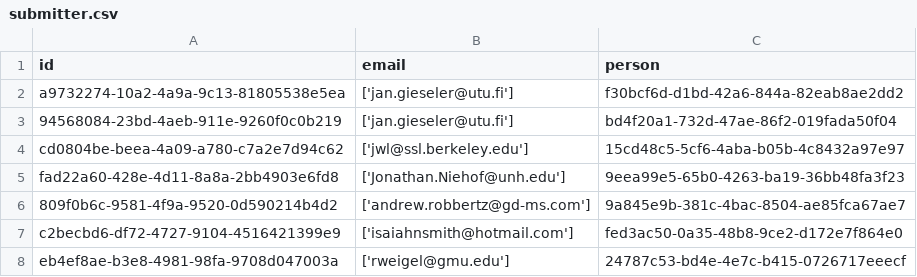
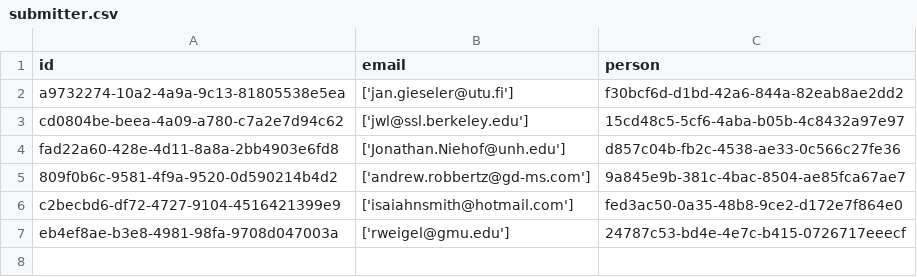
Before and after one commit to Heliophysics-Software-Search-Interface/hssi-website, a CSV file: django/website/config/db/submitter.csv, drawn as a sheet.

```diff
--- a/django/website/config/db/submitter.csv
+++ b/django/website/config/db/submitter.csv
@@ -2,5 +2,4 @@ id,email,person
 a9732274-10a2-4a9a-9c13-81805538e5ea,['jan.gieseler@utu.fi'],f30bcf6d-d1bd-42a6-844a-82eab8ae2dd2
-94568084-23bd-4aeb-911e-9260f0c0b219,['jan.gieseler@utu.fi'],bd4f20a1-732d-47ae-86f2-019fada50f04
 cd0804be-beea-4a09-a780-c7a2e7d94c62,['jwl@ssl.berkeley.edu'],15cd48c5-5cf6-4aba-b05b-4c8432a97e97
-fad22a60-428e-4d11-8a8a-2bb4903e6fd8,['Jonathan.Niehof@unh.edu'],9eea99e5-65b0-4263-ba19-36bb48fa3f23
+fad22a60-428e-4d11-8a8a-2bb4903e6fd8,['Jonathan.Niehof@unh.edu'],d857c04b-fb2c-4538-ae33-0c566c27fe36
 809f0b6c-9581-4f9a-9520-0d590214b4d2,['andrew.robbertz@gd-ms.com'],9a845e9b-381c-4bac-8504-ae85fca67ae7
```
Also changed, not shown: django/website/config/db/function_category.csv, django/website/config/db/license.csv, 10 other files.
